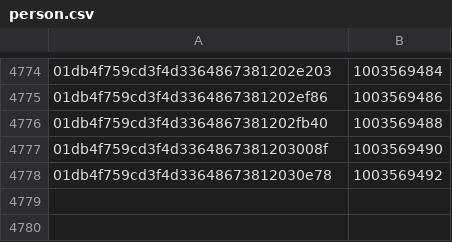
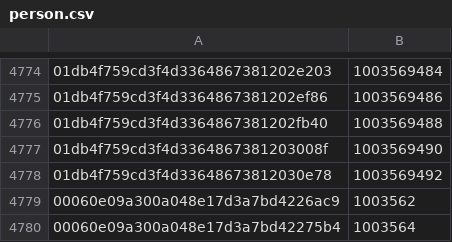
Before and after one commit to HISMalawi/eBRS-HQ-2.0, a CSV file: app/assets/data/person.csv, drawn as a sheet; only a part is shown, gaps mark what is left out; the diff names each change by its address in the sheet, - before the commit and + after, or states it on an @@ line.

Commit message:
improving speed for data migration

```diff
--- a/app/assets/data/person.csv
+++ b/app/assets/data/person.csv
+row 4779: 00060e09a300a048e17d3a7bd4226ac9 | 1003562
+row 4780: 00060e09a300a048e17d3a7bd42275b4 | 1003564
```
Also changed, not shown: 14 other files.
